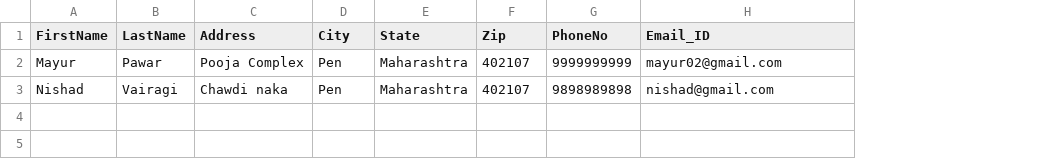
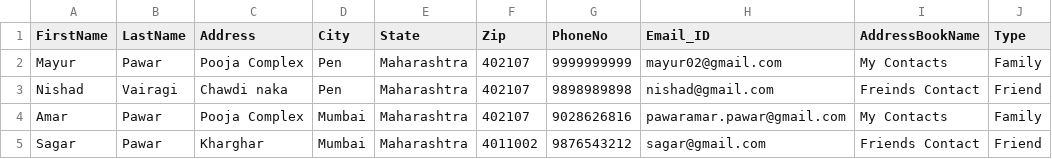
Before and after one commit to Amar-Pawar/Database-Employee-AddressBook, a CSV file: src/com/database/AddressBookTable.csv, drawn as a sheet; the diff names each change by its address in the sheet, - before the commit and + after, or states it on an @@ line.

Commit message:
Add:query to altrt the table and add name and type added

```diff
--- a/src/com/database/AddressBookTable.csv
+++ b/src/com/database/AddressBookTable.csv
+column I (AddressBookName), rows 2-3: My Contacts | Freinds Contact
+column J (Type), rows 2-3: Family | Friend
+row 4: Amar | Pawar | Pooja Complex | Mumbai | Maharashtra | 402107 | 9028626816 | pawaramar.pawar@gmail.com | My Contacts | Family
+row 5: Sagar | Pawar | Kharghar | Mumbai | Maharashtra | 4011002 | 9876543212 | sagar@gmail.com | Friends Contact | Friend
```
Also changed, not shown: 1 other file.
